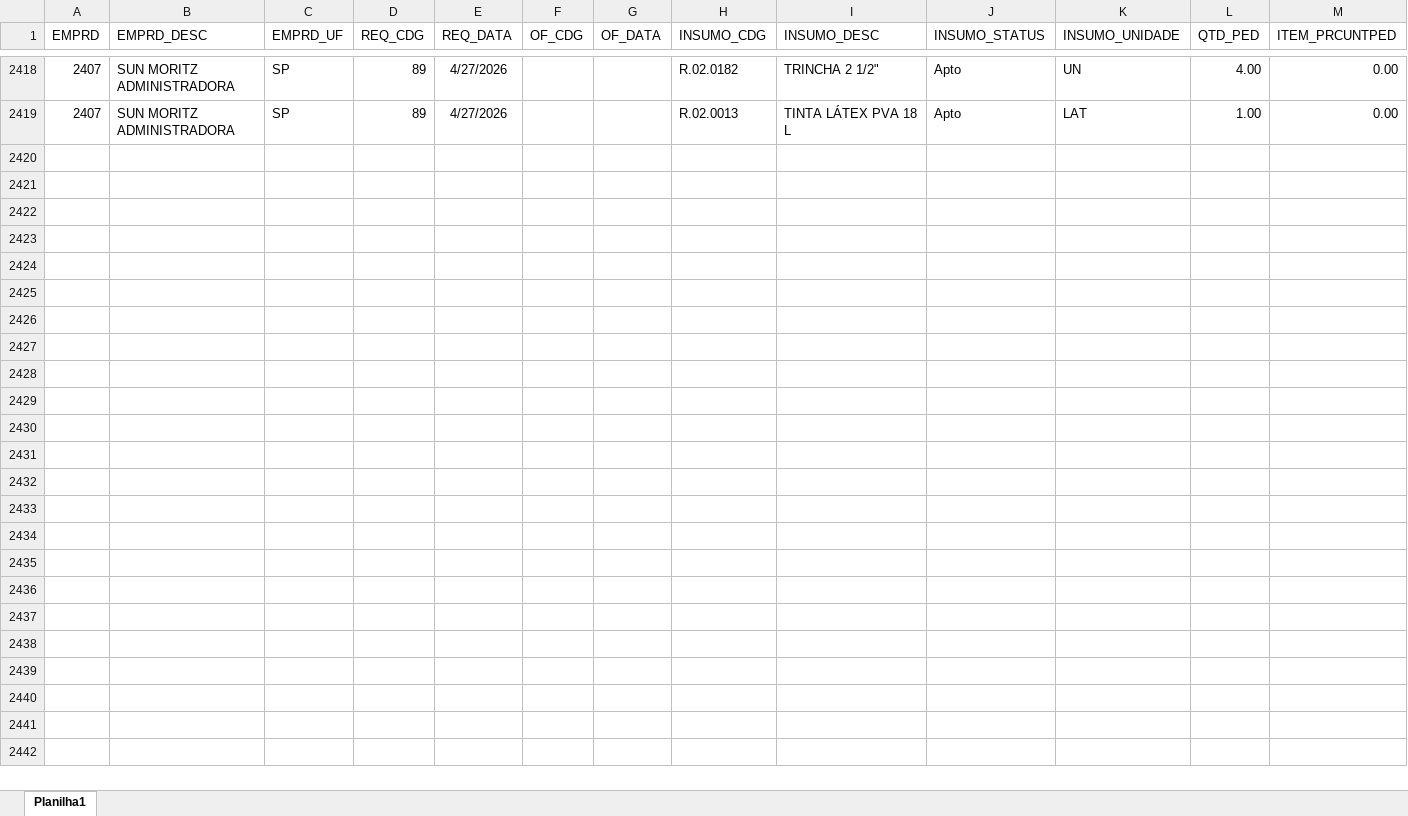
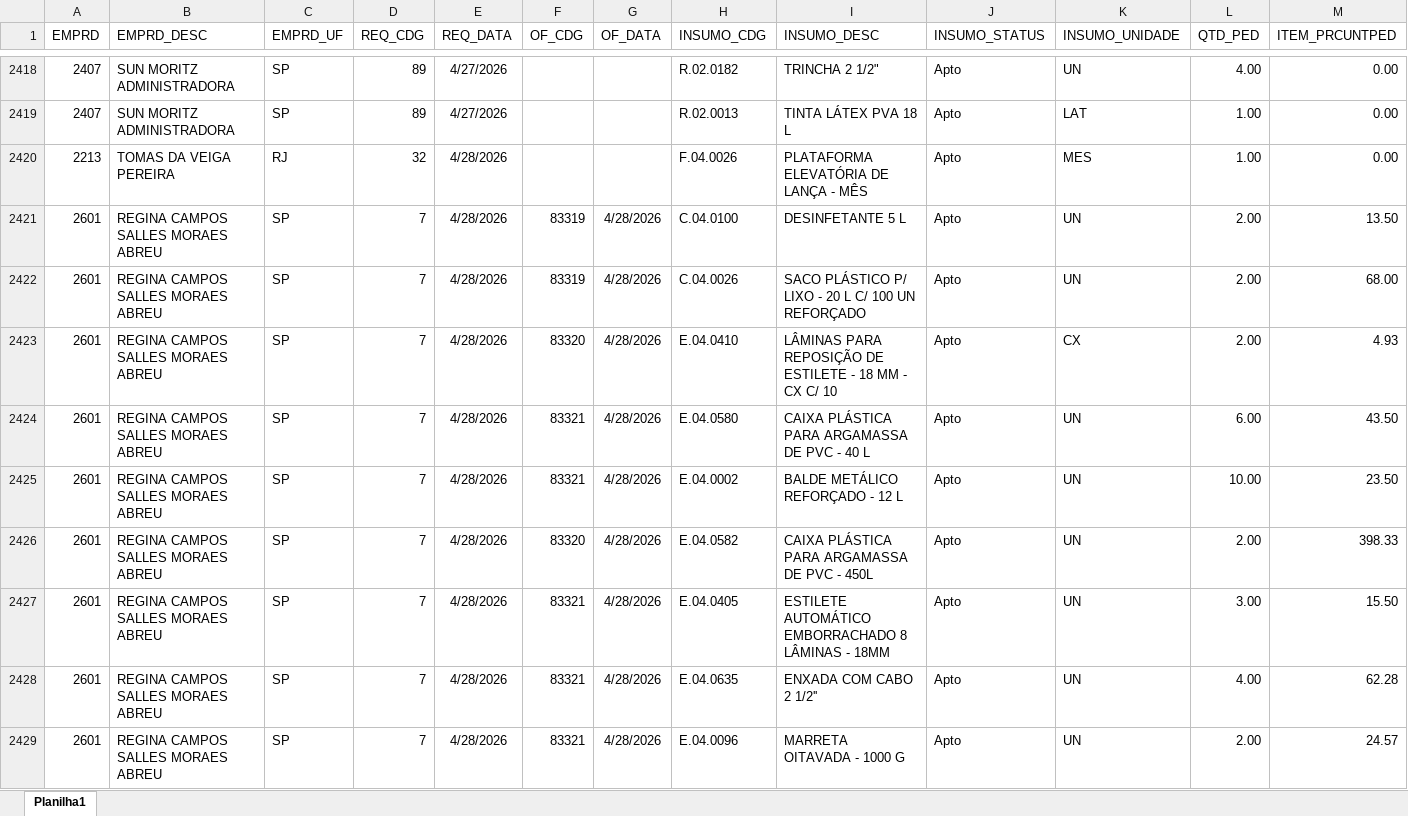
Before and after one commit to Mgiglio98/acompanhamento-requisicoes, an Excel workbook: AcompReq.xlsx, sheet Planilha1, drawn as a sheet; only a part is shown, gaps mark what is left out; values as stored, in another font and other column widths than the file's, no borders; rows hold the shown columns only; the diff covers the shown part only; the diff names each change by its address in the sheet, - before the commit and + after, or states it on an @@ line.

```diff
--- a/AcompReq.xlsx (sheet Planilha1)
+++ b/AcompReq.xlsx (sheet Planilha1)
+row 2420: 2213 | TOMAS DA VEIGA PEREIRA | RJ | 32 | 4/28/2026 |  |  | F.04.0026 | PLATAFORMA ELEVATÓRIA DE LANÇA - MÊS | Apto | MES | 1.00 | 0.00
+row 2421: 2601 | REGINA CAMPOS SALLES MORAES ABREU | SP | 7 | 4/28/2026 | 83319 | 4/28/2026 | C.04.0100 | DESINFETANTE 5 L | Apto | UN | 2.00 | 13.50
+row 2422: 2601 | REGINA CAMPOS SALLES MORAES ABREU | SP | 7 | 4/28/2026 | 83319 | 4/28/2026 | C.04.0026 | SACO PLÁSTICO P/ LIXO - 20 L C/ 100 UN REFORÇADO | Apto | UN | 2.00 | 68.00
+row 2423: 2601 | REGINA CAMPOS SALLES MORAES ABREU | SP | 7 | 4/28/2026 | 83320 | 4/28/2026 | E.04.0410 | LÂMINAS PARA REPOSIÇÃO DE ESTILETE - 18 MM - CX C/ 10 | Apto | CX | 2.00 | 4.93
+row 2424: 2601 | REGINA CAMPOS SALLES MORAES ABREU | SP | 7 | 4/28/2026 | 83321 | 4/28/2026 | E.04.0580 | CAIXA PLÁSTICA PARA ARGAMASSA DE PVC - 40 L | Apto | UN | 6.00 | 43.50
+row 2425: 2601 | REGINA CAMPOS SALLES MORAES ABREU | SP | 7 | 4/28/2026 | 83321 | 4/28/2026 | E.04.0002 | BALDE METÁLICO REFORÇADO - 12 L | Apto | UN | 10.00 | 23.50
+row 2426: 2601 | REGINA CAMPOS SALLES MORAES ABREU | SP | 7 | 4/28/2026 | 83320 | 4/28/2026 | E.04.0582 | CAIXA PLÁSTICA PARA ARGAMASSA DE PVC - 450L | Apto | UN | 2.00 | 398.33
+row 2427: 2601 | REGINA CAMPOS SALLES MORAES ABREU | SP | 7 | 4/28/2026 | 83321 | 4/28/2026 | E.04.0405 | ESTILETE AUTOMÁTICO EMBORRACHADO 8 LÂMINAS - 18MM | Apto | UN | 3.00 | 15.50
+row 2428: 2601 | REGINA CAMPOS SALLES MORAES ABREU | SP | 7 | 4/28/2026 | 83321 | 4/28/2026 | E.04.0635 | ENXADA COM CABO 2 1/2'' | Apto | UN | 4.00 | 62.28
+row 2429: 2601 | REGINA CAMPOS SALLES MORAES ABREU | SP | 7 | 4/28/2026 | 83321 | 4/28/2026 | E.04.0096 | MARRETA OITAVADA - 1000 G | Apto | UN | 2.00 | 24.57
```
Also changed, not shown: 26 added rows, 2 removed rows and 92 edited cells elsewhere in this sheet, Relat_OF.xlsx.
